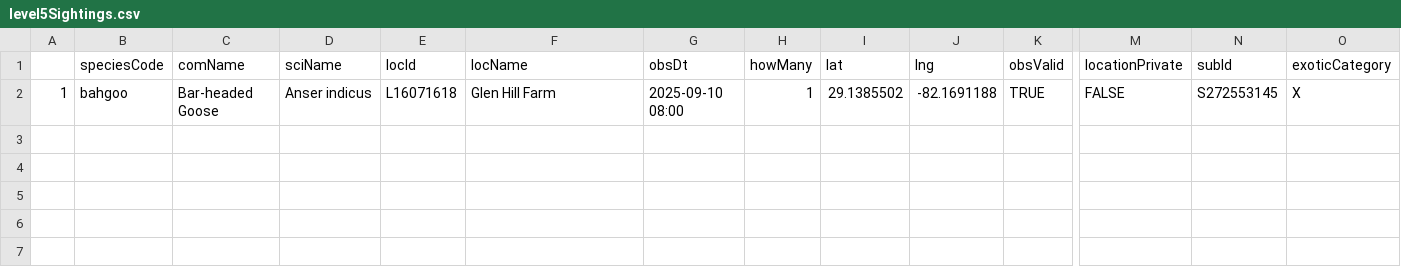
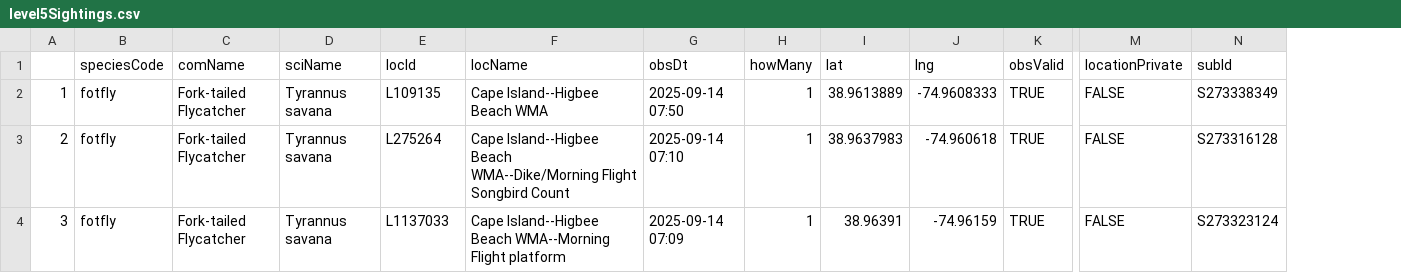
Before and after one commit to jsm425/BirdNerd, a CSV file: BirdSightingLists/level5Sightings.csv, drawn as a sheet; only a part is shown, gaps mark what is left out; removed rows and columns are numbered as before the commit, all else as after; rows hold the shown columns only; the diff names each change by its address in the sheet, - before the commit and + after, or states it on an @@ line.

```diff
--- a/BirdSightingLists/level5Sightings.csv
+++ b/BirdSightingLists/level5Sightings.csv
-column O (exoticCategory), row 2: X
-B2 (speciesCode): bahgoo
+B2 (speciesCode): fotfly
-C2 (comName): Bar-headed Goose
+C2 (comName): Fork-tailed Flycatcher
-D2 (sciName): Anser indicus
+D2 (sciName): Tyrannus savana
-E2 (locId): L16071618
+E2 (locId): L109135
-F2 (locName): Glen Hill Farm
+F2 (locName): Cape Island--Higbee Beach WMA
-G2 (obsDt): 2025-09-10 08:00
+G2 (obsDt): 2025-09-14 07:50
-I2 (lat): 29.1385502
+I2 (lat): 38.9613889
-J2 (lng): -82.1691188
+J2 (lng): -74.9608333
-N2 (subId): S272553145
+N2 (subId): S273338349
+row 3: 2 | fotfly | Fork-tailed Flycatcher | Tyrannus savana | L275264 | Cape Island--Higbee Beach WMA--Dike/Morning Flight Songbird Count | 2025-09-14 07:10 | 1 | 38.9637983 | -74.960618 | TRUE | FALSE | S273316128
+row 4: 3 | fotfly | Fork-tailed Flycatcher | Tyrannus savana | L1137033 | Cape Island--Higbee Beach WMA--Morning Flight platform | 2025-09-14 07:09 | 1 | 38.96391 | -74.96159 | TRUE | FALSE | S273323124
```
Also changed, not shown: BirdSightingLists/level4Sightings.csv, 3 other files.
